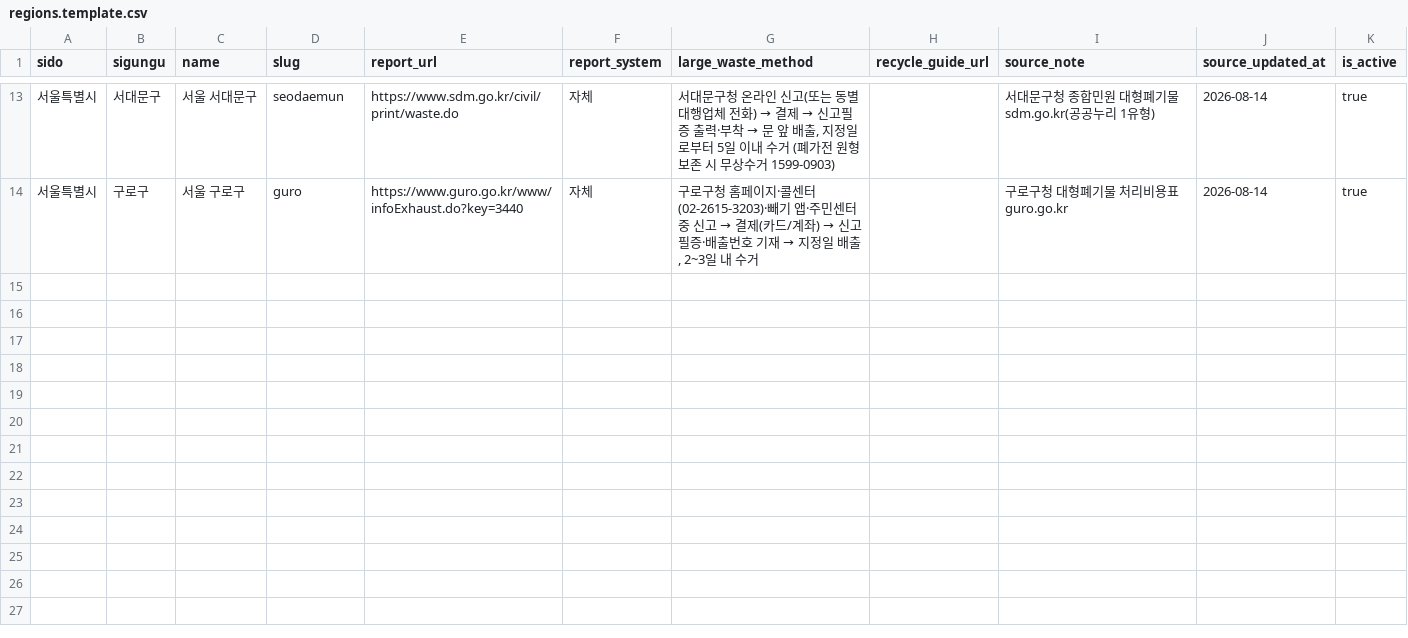
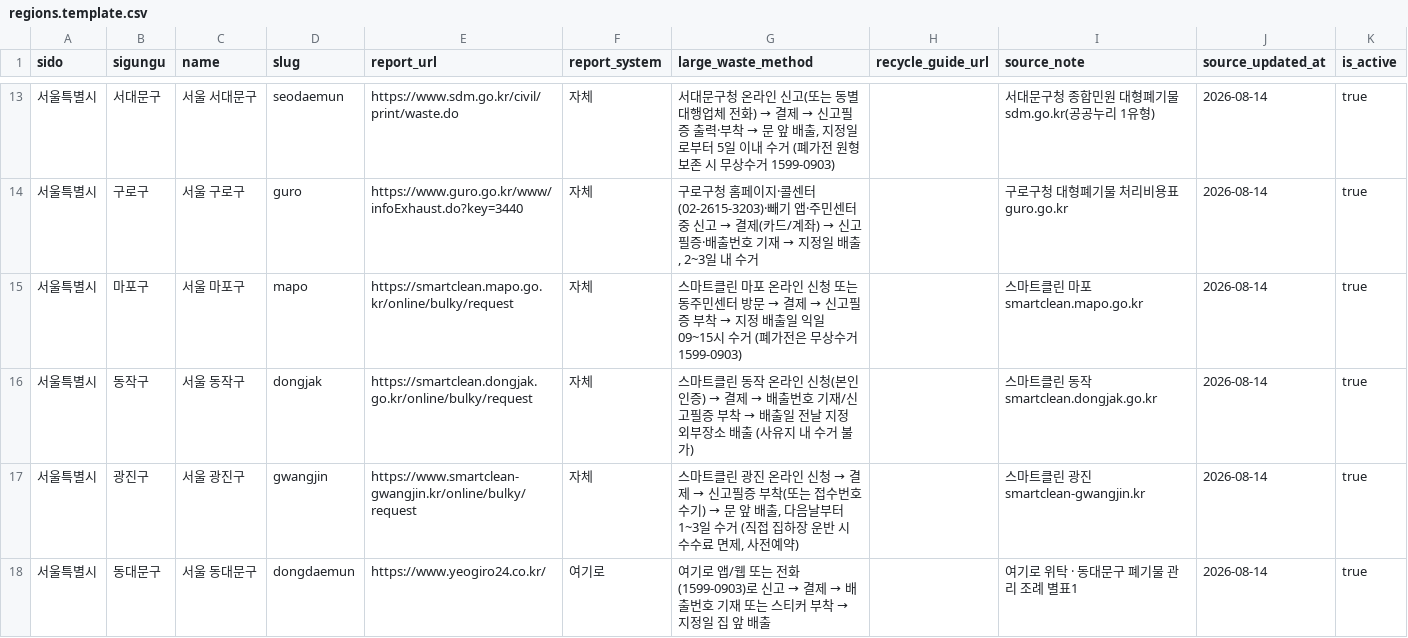
Before and after one commit to wantbycre/odibury, a CSV file: seed/regions.template.csv, drawn as a sheet; only a part is shown, gaps mark what is left out.

Commit message:
feat(seed): 마포·동작·광진·동대문 추가 (총 17개 구)
- 마포·동작·광진(자체 스마트클린 계열), 동대문(여기로 위탁, 조례 별표1 기준)
- 실수수료 기반. 미확인분 제외. 소형폐가전 0원/대형가전 무상수거 note 반영
- region 17 / item 24 / fee 499 / tip 19
- README·metadata 17개 구로 갱신
- (base 정정: batch4 누락된 stale main 대신 origin/main 기준으로 재적용)

```diff
--- a/seed/regions.template.csv
+++ b/seed/regions.template.csv
@@ -14 +14,5 @@ sido,sigungu,name,slug,report_url,report_system,large_waste_method,recycle_guide
 서울특별시,구로구,서울 구로구,guro,https://www.guro.go.kr/www/infoExhaust.do?key=3440,자체,"구로구청 홈페이지·콜센터(02-2615-3203)·빼기 앱·주민센터 중 신고 → 결제(카드/계좌) → 신고필증·배출번호 기재 → 지정일 배출, 2~3일 내 수거",,구로구청 대형폐기물 처리비용표 guro.go.kr,2026-08-14,true
+서울특별시,마포구,서울 마포구,mapo,https://smartclean.mapo.go.kr/online/bulky/request,자체,"스마트클린 마포 온라인 신청 또는 동주민센터 방문 → 결제 → 신고필증 부착 → 지정 배출일 익일 09~15시 수거 (폐가전은 무상수거 1599-0903)",,스마트클린 마포 smartclean.mapo.go.kr,2026-08-14,true
+서울특별시,동작구,서울 동작구,dongjak,https://smartclean.dongjak.go.kr/online/bulky/request,자체,"스마트클린 동작 온라인 신청(본인인증) → 결제 → 배출번호 기재/신고필증 부착 → 배출일 전날 지정 외부장소 배출 (사유지 내 수거 불가)",,스마트클린 동작 smartclean.dongjak.go.kr,2026-08-14,true
+서울특별시,광진구,서울 광진구,gwangjin,https://www.smartclean-gwangjin.kr/online/bulky/request,자체,"스마트클린 광진 온라인 신청 → 결제 → 신고필증 부착(또는 접수번호 수기) → 문 앞 배출, 다음날부터 1~3일 수거 (직접 집하장 운반 시 수수료 면제, 사전예약)",,스마트클린 광진 smartclean-gwangjin.kr,2026-08-14,true
+서울특별시,동대문구,서울 동대문구,dongdaemun,https://www.yeogiro24.co.kr/,여기로,"여기로 앱/웹 또는 전화(1599-0903)로 신고 → 결제 → 배출번호 기재 또는 스티커 부착 → 지정일 집 앞 배출",,여기로 위탁 · 동대문구 폐기물 관리 조례 별표1,2026-08-14,true
```
Also changed, not shown: seed/tips.template.csv, 3 other files.
